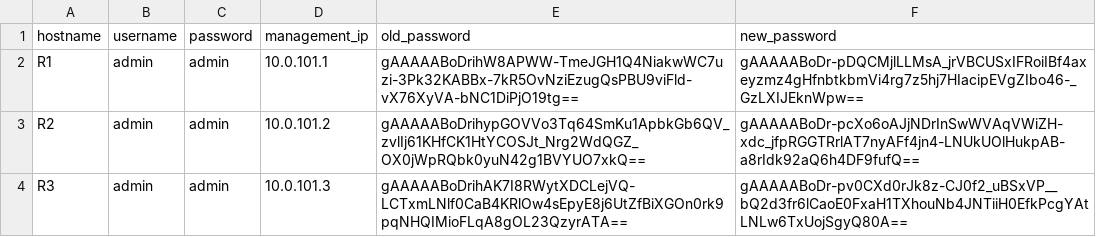
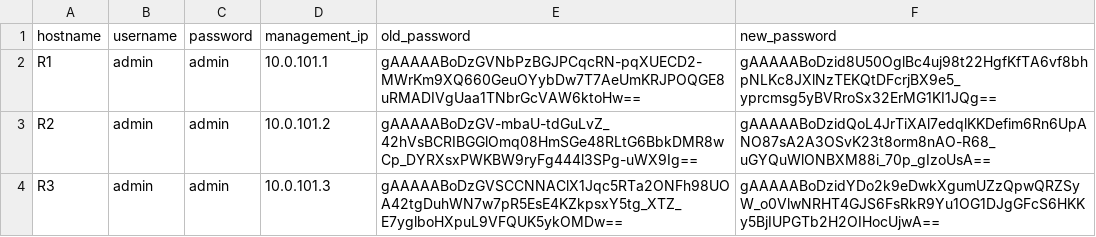
Before and after one commit to CUBoulder-Ashwin/NAutoHUB, a CSV file: NSOT/IPAM/hosts.csv, drawn as a sheet.

```diff
--- a/NSOT/IPAM/hosts.csv
+++ b/NSOT/IPAM/hosts.csv
@@ -1,4 +1,4 @@
 hostname,username,password,management_ip,old_password,new_password
-R1,admin,admin,10.0.101.1,gAAAAABoDrihW8APWW-TmeJGH1Q4NiakwWC7uzi-3Pk32KABBx-7kR5OvNziEzugQsPBU9viFld-vX76XyVA-bNC1DiPjO19tg==,gAAAAABoDr-pDQCMjlLLMsA_jrVBCUSxIFRoiIBf4axeyzmz4gHfnbtkbmVi4rg7z5hj7HIacipEVgZIbo46-_GzLXIJEknWpw==
-R2,admin,admin,10.0.101.2,gAAAAABoDrihypGOVVo3Tq64SmKu1ApbkGb6QV_zvlIj61KHfCK1HtYCOSJt_Nrg2WdQGZ_OX0jWpRQbk0yuN42g1BVYUO7xkQ==,gAAAAABoDr-pcXo6oAJjNDrInSwWVAqVWiZH-xdc_jfpRGGTRrlAT7nyAFf4jn4-LNUkUOlHukpAB-a8rIdk92aQ6h4DF9fufQ==
-R3,admin,admin,10.0.101.3,gAAAAABoDrihAK7I8RWytXDCLejVQ-LCTxmLNlf0CaB4KRlOw4sEpyE8j6UtZfBiXGOn0rk9pqNHQIMioFLqA8gOL23QzyrATA==,gAAAAABoDr-pv0CXd0rJk8z-CJ0f2_uBSxVP__bQ2d3fr6lCaoE0FxaH1TXhouNb4JNTiiH0EfkPcgYAtLNLw6TxUojSgyQ80A==
+R1,admin,admin,10.0.101.1,gAAAAABoDzGVNbPzBGJPCqcRN-pqXUECD2-MWrKm9XQ660GeuOYybDw7T7AeUmKRJPOQGE8uRMADIVgUaa1TNbrGcVAW6ktoHw==,gAAAAABoDzid8U50OglBc4uj98t22HgfKfTA6vf8bhpNLKc8JXlNzTEKQtDFcrjBX9e5_yprcmsg5yBVRroSx32ErMG1KI1JQg==
+R2,admin,admin,10.0.101.2,gAAAAABoDzGV-mbaU-tdGuLvZ_42hVsBCRIBGGlOmq08HmSGe48RLtG6BbkDMR8wCp_DYRXsxPWKBW9ryFg444l3SPg-uWX9Ig==,gAAAAABoDzidQoL4JrTiXAl7edqlKKDefim6Rn6UpANO87sA2A3OSvK23t8orm8nAO-R68_uGYQuWlONBXM88i_70p_gIzoUsA==
+R3,admin,admin,10.0.101.3,gAAAAABoDzGVSCCNNAClX1Jqc5RTa2ONFh98UOA42tgDuhWN7w7pR5EsE4KZkpsxY5tg_XTZ_E7yglboHXpuL9VFQUK5ykOMDw==,gAAAAABoDzidYDo2k9eDwkXgumUZzQpwQRZSyW_o0VlwNRHT4GJS6FsRkR9Yu1OG1DJgGFcS6HKKy5BjIUPGTb2H2OIHocUjwA==
```
Also changed, not shown: 5 other files.
